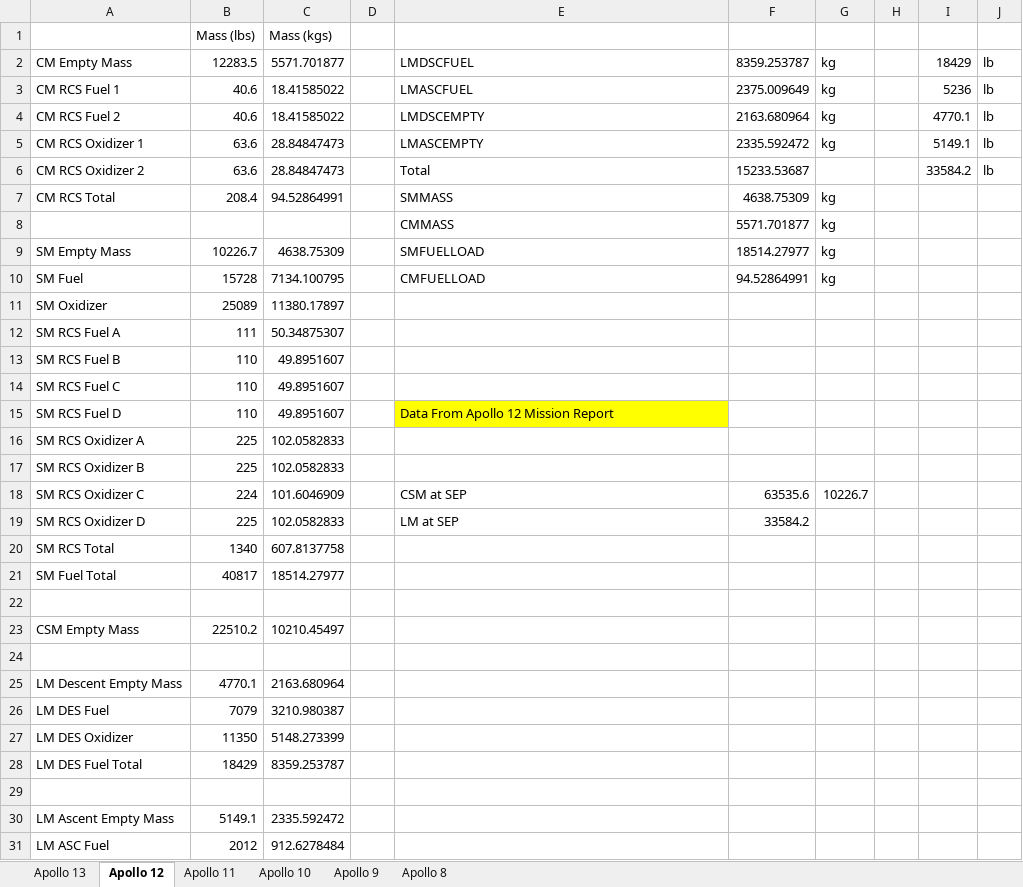
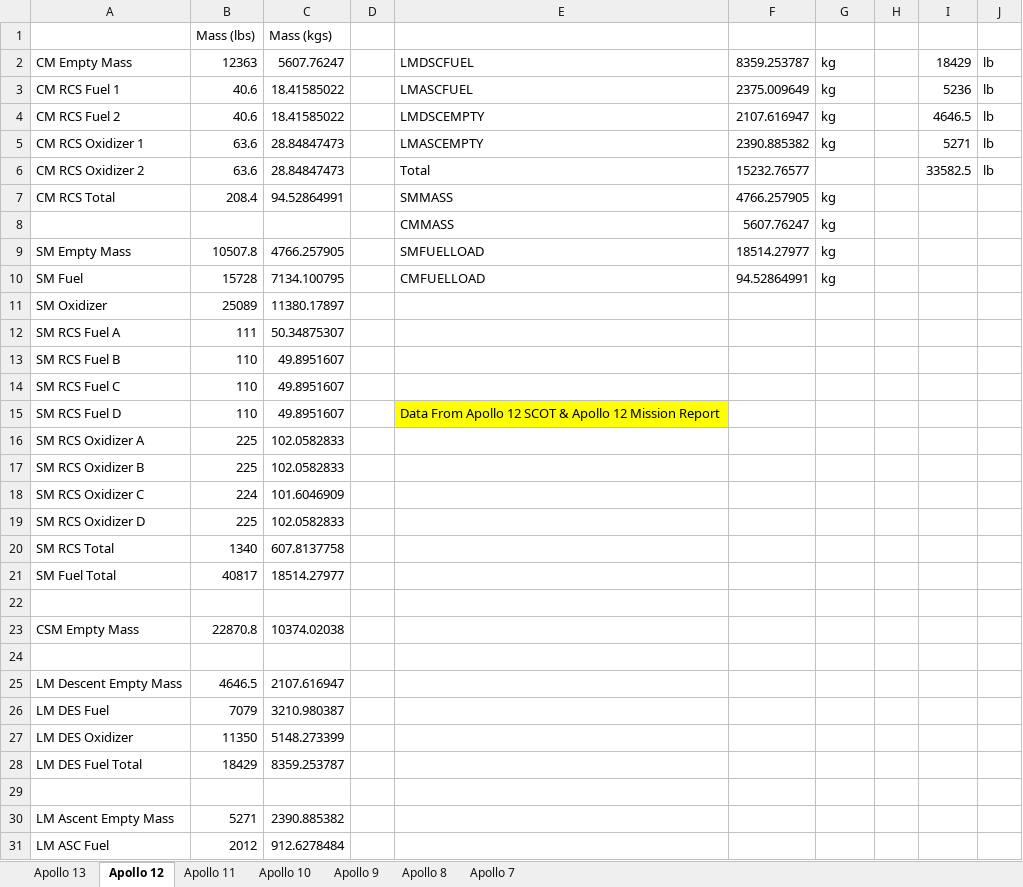
Before and after one commit to orbiternassp/NASSP, an Excel workbook: Doc/Project Apollo - NASSP/Spacecraft Masses.xlsx, sheet Apollo 12, drawn as a sheet; only a part is shown; values as stored, in another font and other column widths than the file's, no borders; the diff names each change by its address in the sheet, - before the commit and + after, or states it on an @@ line.

Commit message:
Update Saturn (through Apollo 17) & Spacecraft Masses (through Apollo 13)

```diff
--- a/Doc/Project Apollo - NASSP/Spacecraft Masses.xlsx (sheet Apollo 12)
+++ b/Doc/Project Apollo - NASSP/Spacecraft Masses.xlsx (sheet Apollo 12)
+sheet tab: Apollo 7
-B2 (Mass (lbs)): 12283.5
+B2 (Mass (lbs)): 12363
-C2 (Mass (kgs)): 5571.701877
+C2 (Mass (kgs)): 5607.76247
-F4: 2163.680964
+F4: 2107.616947
-I4: 4770.1
+I4: 4646.5
-F5: 2335.592472
+F5: 2390.885382
-I5: 5149.1
+I5: 5271
-F6: 15233.53687
+F6: 15232.76577
-I6: 33584.2
+I6: 33582.5
-F7: 4638.75309
+F7: 4766.257905
-F8: 5571.701877
+F8: 5607.76247
-B9 (Mass (lbs)): 10226.7
+B9 (Mass (lbs)): 10507.8
-C9 (Mass (kgs)): 4638.75309
+C9 (Mass (kgs)): 4766.257905
-E15: Data From Apollo 12 Mission Report
+E15: Data From Apollo 12 SCOT & Apollo 12 Mission Report
-E18: CSM at SEP
+E18: (empty)
-F18: 63535.6
+F18: (empty)
-G18: 10226.7
+G18: (empty)
-E19: LM at SEP
+E19: (empty)
-F19: 33584.2
+F19: (empty)
-B23 (Mass (lbs)): 22510.2
+B23 (Mass (lbs)): 22870.8
-C23 (Mass (kgs)): 10210.45497
+C23 (Mass (kgs)): 10374.02038
-B25 (Mass (lbs)): 4770.1
+B25 (Mass (lbs)): 4646.5
-C25 (Mass (kgs)): 2163.680964
+C25 (Mass (kgs)): 2107.616947
-B30 (Mass (lbs)): 5149.1
+B30 (Mass (lbs)): 5271
-C30 (Mass (kgs)): 2335.592472
+C30 (Mass (kgs)): 2390.885382
```
Also changed, not shown: sheet Apollo 8, sheet Apollo 13, Doc/Project Apollo - NASSP/Saturn Masses.xlsx.
